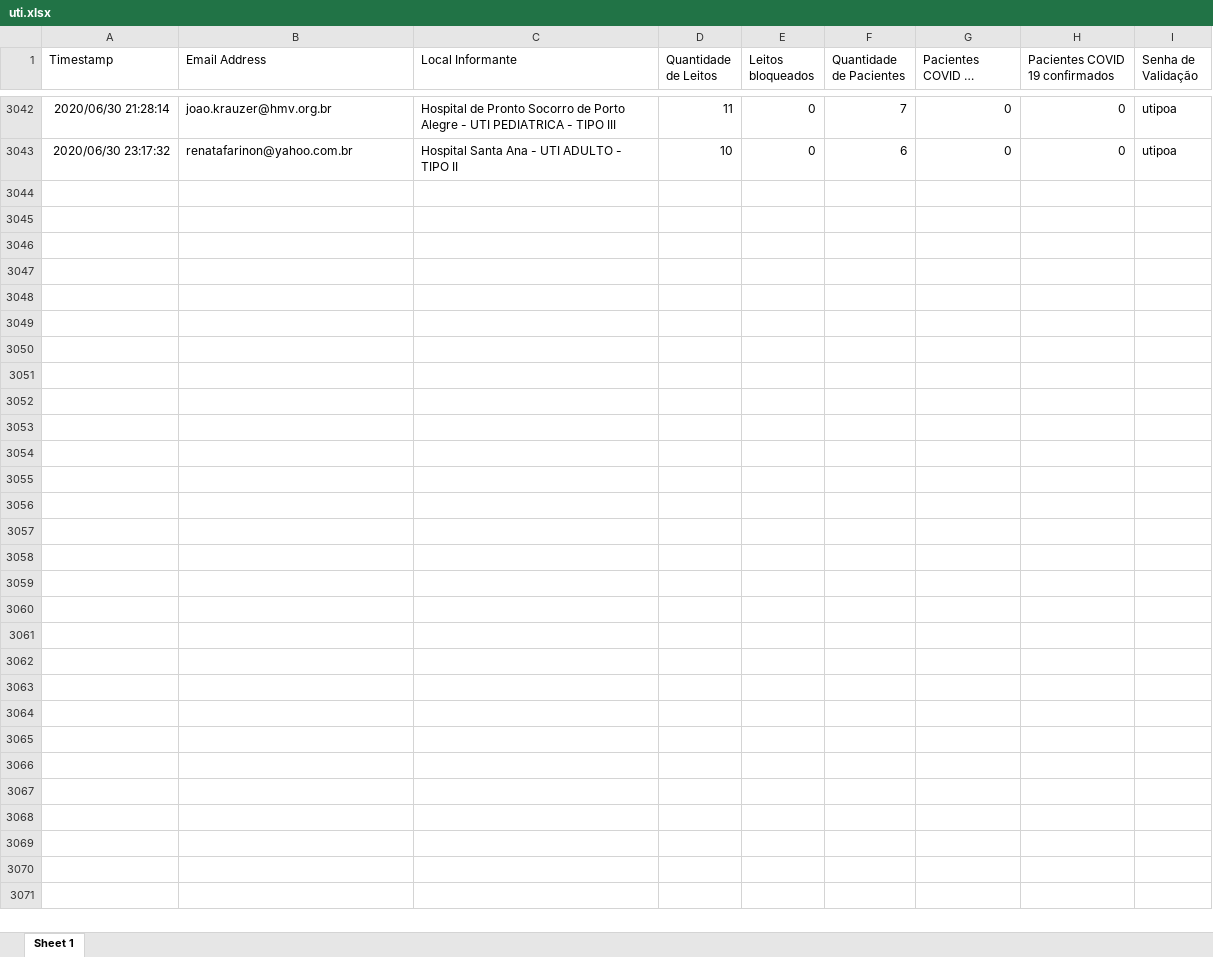
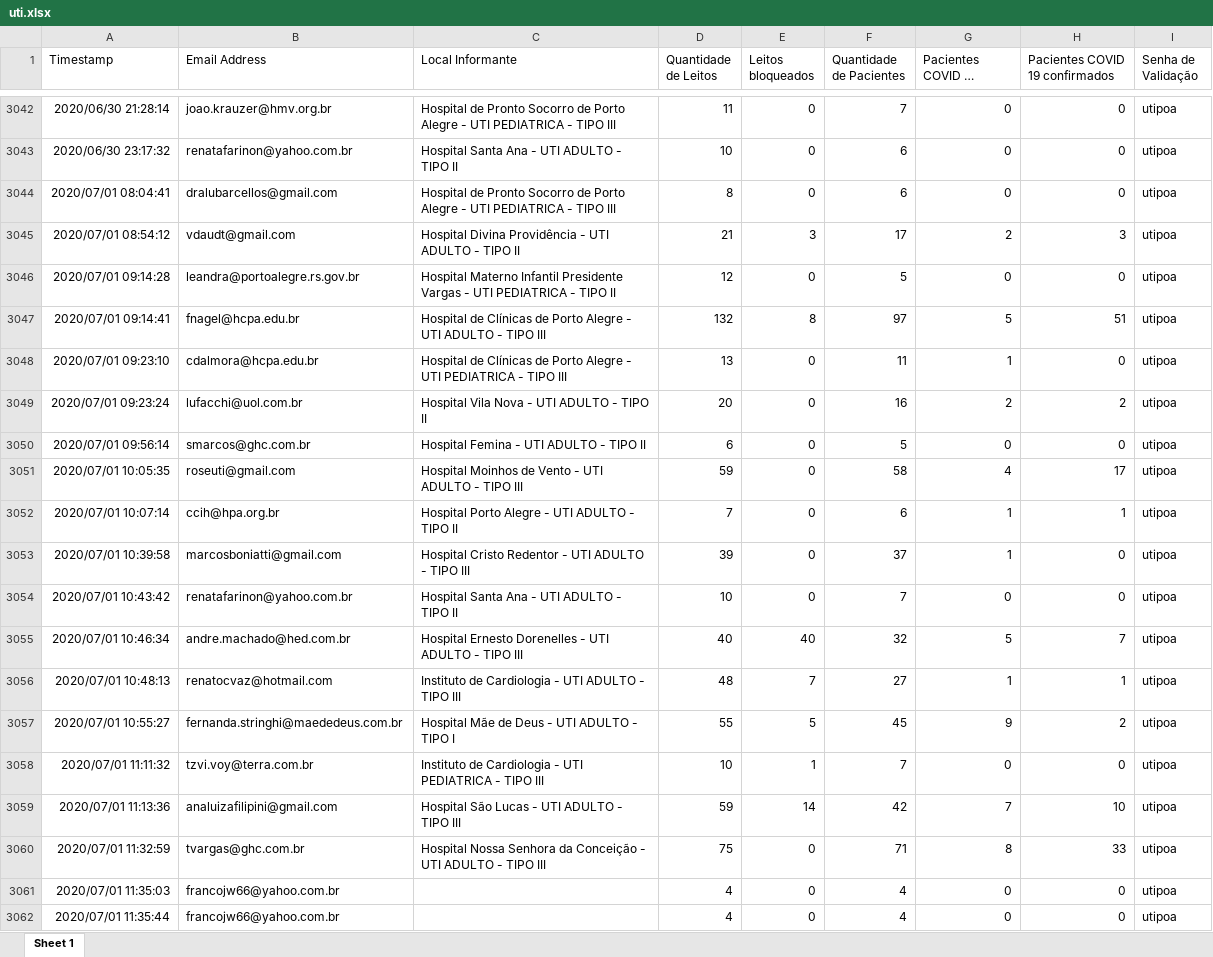
Before and after one commit to msrodrigues/CoronaApp, an Excel workbook: Corona/uti.xlsx, sheet Sheet 1, drawn as a sheet; only a part is shown, gaps mark what is left out; long unchanged cells end in …; values as stored, in another font and other column widths than the file's, no borders; the diff covers the shown part only; the diff names each change by its address in the sheet, - before the commit and + after, or states it on an @@ line.

Commit message:
Versão funcional, antes da tentativa de inclusão da distribuição dos suspeitos

```diff
--- a/Corona/uti.xlsx (sheet Sheet 1)
+++ b/Corona/uti.xlsx (sheet Sheet 1)
+row 3044: 2020/07/01 08:04:41 | dralubarcellos@gmail.com | Hospital de Pronto Socorro de Porto Alegre - UTI PEDIATRICA - TIPO III | 8 | 0 | 6 | 0 | 0 | utipoa
+row 3045: 2020/07/01 08:54:12 | vdaudt@gmail.com | Hospital Divina Providência - UTI ADULTO - TIPO II | 21 | 3 | 17 | 2 | 3 | utipoa
+row 3046: 2020/07/01 09:14:28 | leandra@portoalegre.rs.gov.br | Hospital Materno Infantil Presidente Vargas - UTI PEDIATRICA - TIPO II | 12 | 0 | 5 | 0 | 0 | utipoa
+row 3047: 2020/07/01 09:14:41 | fnagel@hcpa.edu.br | Hospital de Clínicas de Porto Alegre - UTI ADULTO - TIPO III | 132 | 8 | 97 | 5 | 51 | utipoa
+row 3048: 2020/07/01 09:23:10 | cdalmora@hcpa.edu.br | Hospital de Clínicas de Porto Alegre - UTI PEDIATRICA - TIPO III | 13 | 0 | 11 | 1 | 0 | utipoa
+row 3049: 2020/07/01 09:23:24 | lufacchi@uol.com.br | Hospital Vila Nova - UTI ADULTO - TIPO II | 20 | 0 | 16 | 2 | 2 | utipoa
+row 3050: 2020/07/01 09:56:14 | smarcos@ghc.com.br | Hospital Femina - UTI ADULTO - TIPO II | 6 | 0 | 5 | 0 | 0 | utipoa
+row 3051: 2020/07/01 10:05:35 | roseuti@gmail.com | Hospital Moinhos de Vento - UTI ADULTO - TIPO III | 59 | 0 | 58 | 4 | 17 | utipoa
+row 3052: 2020/07/01 10:07:14 | ccih@hpa.org.br | Hospital Porto Alegre - UTI ADULTO - TIPO II | 7 | 0 | 6 | 1 | 1 | utipoa
+row 3053: 2020/07/01 10:39:58 | marcosboniatti@gmail.com | Hospital Cristo Redentor - UTI ADULTO - TIPO III | 39 | 0 | 37 | 1 | 0 | utipoa
+row 3054: 2020/07/01 10:43:42 | renatafarinon@yahoo.com.br | Hospital Santa Ana - UTI ADULTO - TIPO II | 10 | 0 | 7 | 0 | 0 | utipoa
+row 3055: 2020/07/01 10:46:34 | andre.machado@hed.com.br | Hospital Ernesto Dorenelles - UTI ADULTO - TIPO III | 40 | 40 | 32 | 5 | 7 | utipoa
+row 3056: 2020/07/01 10:48:13 | renatocvaz@hotmail.com | Instituto de Cardiologia - UTI ADULTO - TIPO III | 48 | 7 | 27 | 1 | 1 | utipoa
+row 3057: 2020/07/01 10:55:27 | fernanda.stringhi@maededeus.com.br | Hospital Mãe de Deus - UTI ADULTO - TIPO I | 55 | 5 | 45 | 9 | 2 | utipoa
+row 3058: 2020/07/01 11:11:32 | tzvi.voy@terra.com.br | Instituto de Cardiologia - UTI PEDIATRICA - TIPO III | 10 | 1 | 7 | 0 | 0 | utipoa
+row 3059: 2020/07/01 11:13:36 | analuizafilipini@gmail.com | Hospital São Lucas - UTI ADULTO - TIPO III | 59 | 14 | 42 | 7 | 10 | utipoa
+row 3060: 2020/07/01 11:32:59 | tvargas@ghc.com.br | Hospital Nossa Senhora da Conceição - UTI ADULTO - TIPO III | 75 | 0 | 71 | 8 | 33 | utipoa
+row 3061: 2020/07/01 11:35:03 | francojw66@yahoo.com.br |  | 4 | 0 | 4 | 0 | 0 | utipoa
+row 3062: 2020/07/01 11:35:44 | francojw66@yahoo.com.br |  | 4 | 0 | 4 | 0 | 0 | utipoa
```
Also changed, not shown: 41 added rows elsewhere in this sheet, 1 other file.
